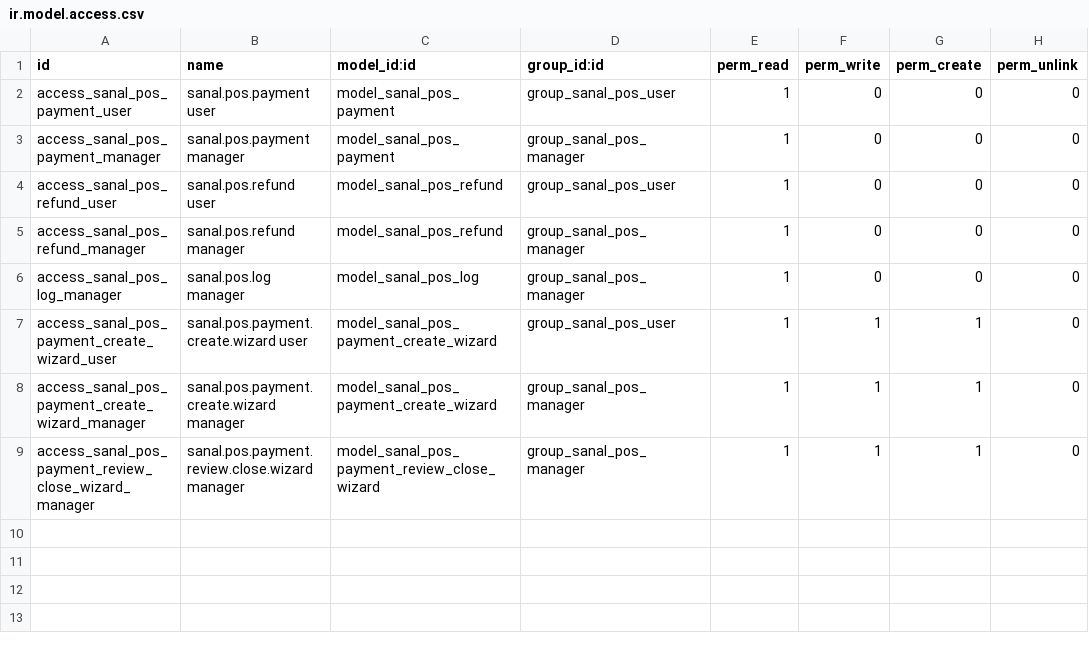
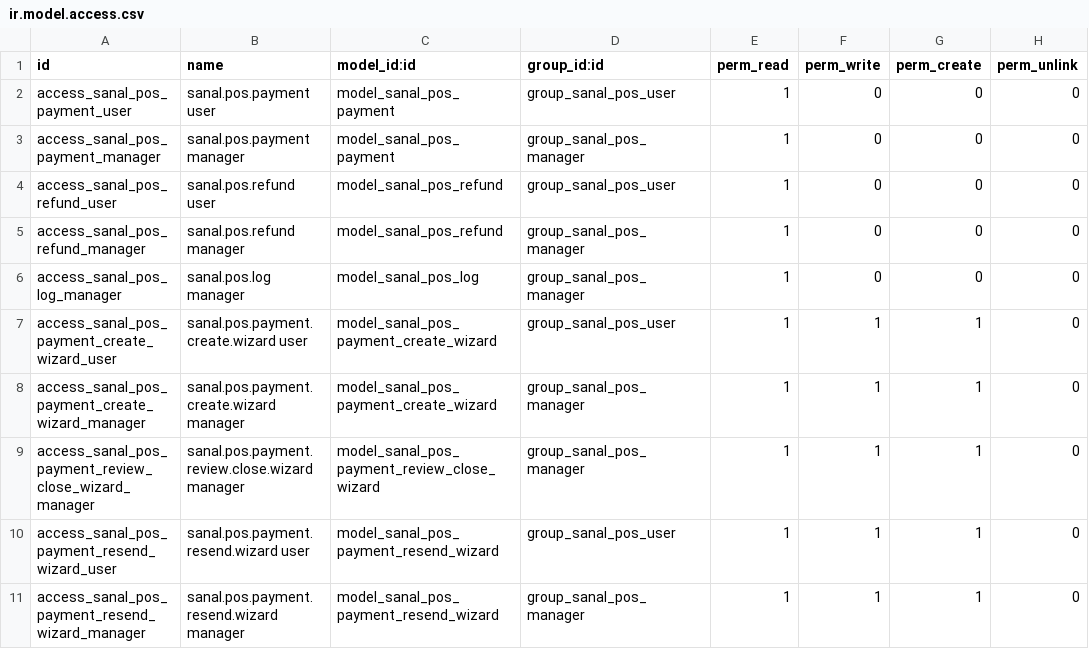
Before and after one commit to ugurlaryazilim-ui/odoougurlar, a CSV file: addons/sanal_pos/security/ir.model.access.csv, drawn as a sheet.

```diff
--- a/addons/sanal_pos/security/ir.model.access.csv
+++ b/addons/sanal_pos/security/ir.model.access.csv
@@ -9 +9,3 @@ access_sanal_pos_payment_create_wizard_manager,sanal.pos.payment.create.wizard m
 access_sanal_pos_payment_review_close_wizard_manager,sanal.pos.payment.review.close.wizard manager,model_sanal_pos_payment_review_close_wizard,group_sanal_pos_manager,1,1,1,0
+access_sanal_pos_payment_resend_wizard_user,sanal.pos.payment.resend.wizard user,model_sanal_pos_payment_resend_wizard,group_sanal_pos_user,1,1,1,0
+access_sanal_pos_payment_resend_wizard_manager,sanal.pos.payment.resend.wizard manager,model_sanal_pos_payment_resend_wizard,group_sanal_pos_manager,1,1,1,0
```
Also changed, not shown: 6 other files.
